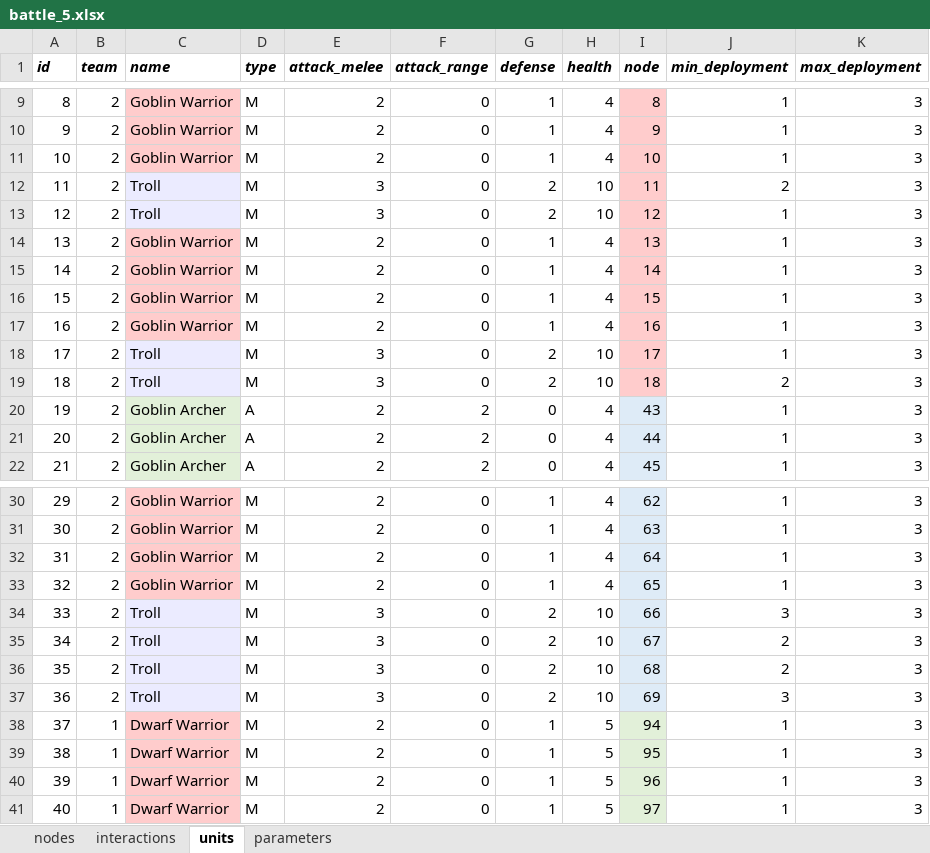
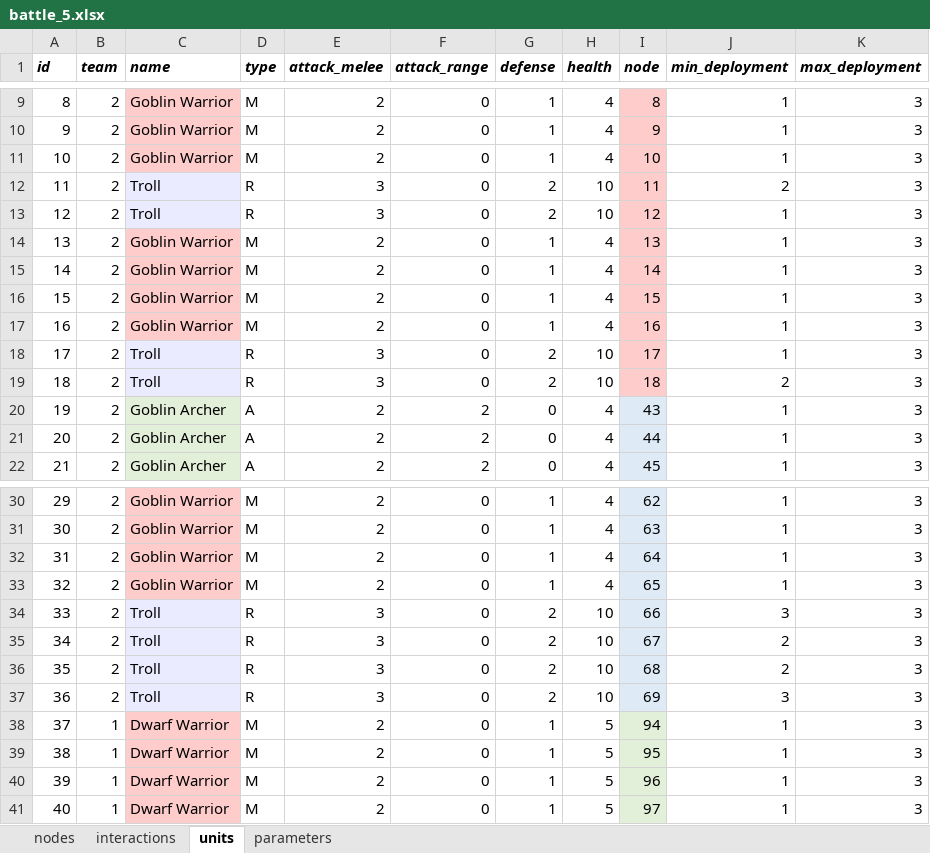
Before and after one commit to imanoliri/InteractiveBook, an Excel workbook: contents/battle_5/battle_5.xlsx, sheet units, drawn as a sheet; only a part is shown, gaps mark what is left out; values as stored, in another font and other column widths than the file's, no borders; the diff names each change by its address in the sheet, - before the commit and + after, or states it on an @@ line.

```diff
--- a/contents/battle_5/battle_5.xlsx (sheet units)
+++ b/contents/battle_5/battle_5.xlsx (sheet units)
-D12:D13 (type): M
+D12:D13 (type): R
-D18:D19 (type): M
+D18:D19 (type): R
-D34:D37 (type): M
+D34:D37 (type): R
```
Also changed, not shown: sheet interactions, 5 other files.
